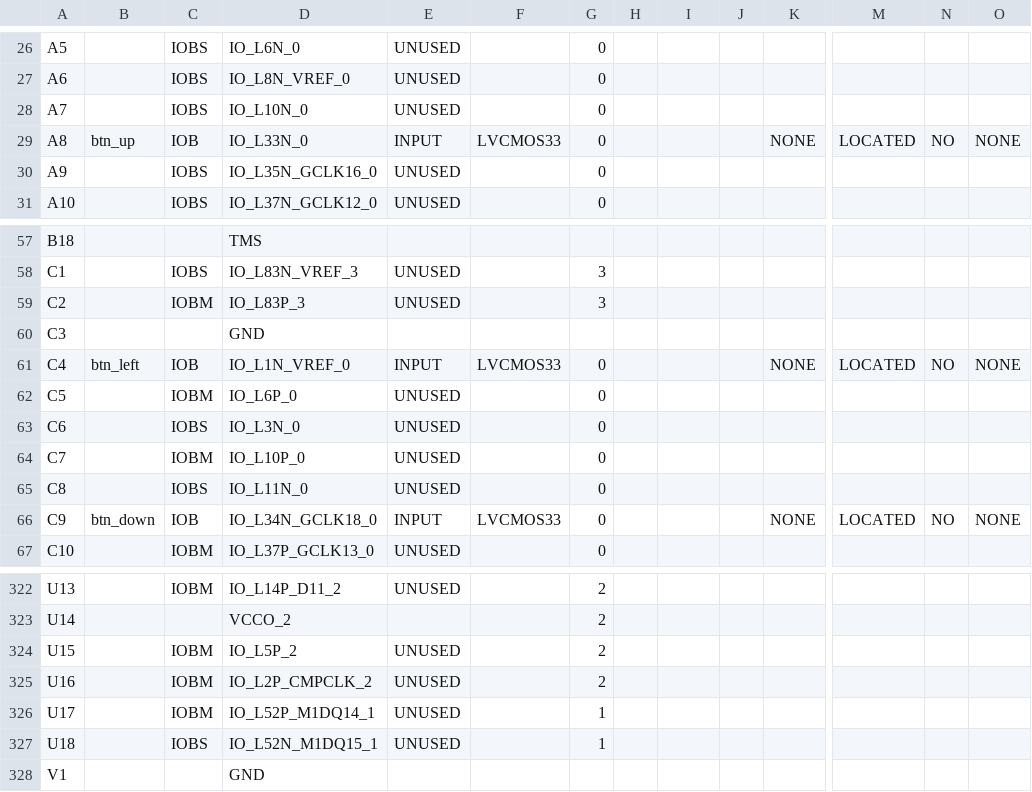
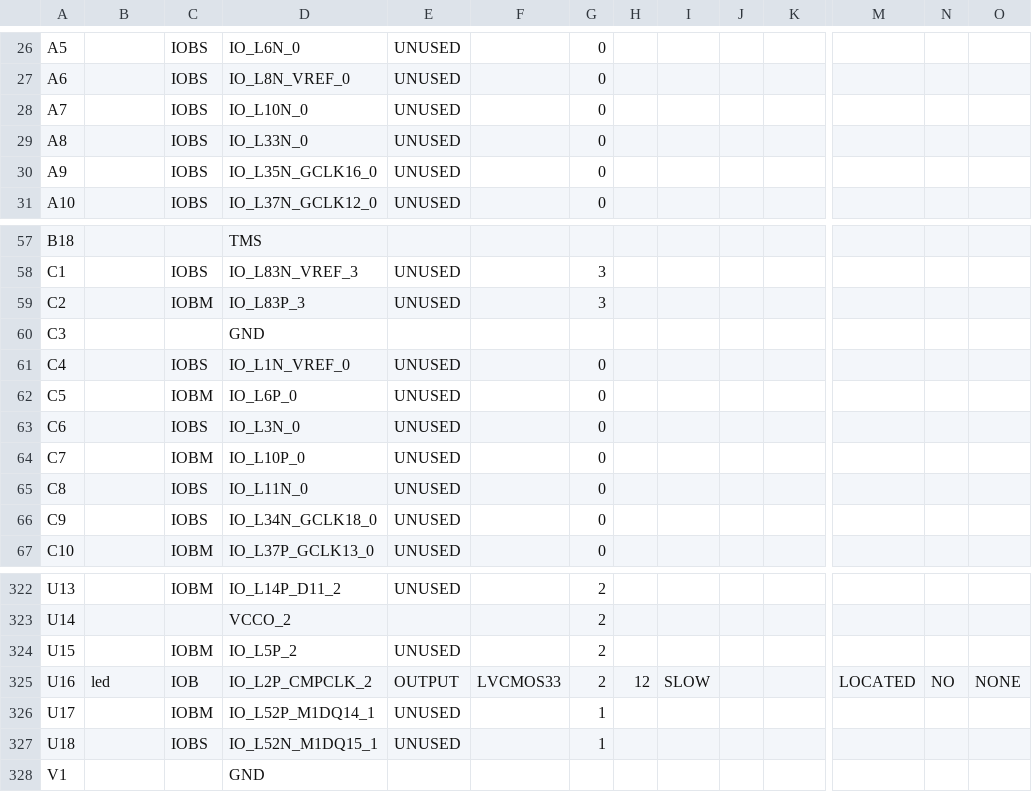
Before and after one commit to Andrewg1263/M152A-2020Winter, a CSV file: Snake/top_module_pad.csv, drawn as a sheet; only a part is shown, gaps mark what is left out; the diff covers the shown part only; the diff names each change by its address in the sheet, - before the commit and + after, or states it on an @@ line.

Commit message:
Snake

```diff
--- a/Snake/top_module_pad.csv
+++ b/Snake/top_module_pad.csv
-B29: btn_up
+B29: (empty)
-C29: IOB
+C29: IOBS
-E29: INPUT
+E29: UNUSED
-F29: LVCMOS33
+F29: (empty)
-K29: NONE
+K29: (empty)
-M29: LOCATED
+M29: (empty)
-N29: NO
+N29: (empty)
-O29: NONE
+O29: (empty)
-B61: btn_left
+B61: (empty)
-C61: IOB
+C61: IOBS
-E61: INPUT
+E61: UNUSED
-F61: LVCMOS33
+F61: (empty)
-K61: NONE
+K61: (empty)
-M61: LOCATED
+M61: (empty)
-N61: NO
+N61: (empty)
-O61: NONE
+O61: (empty)
-B66: btn_down
+B66: (empty)
-C66: IOB
+C66: IOBS
-E66: INPUT
+E66: UNUSED
-F66: LVCMOS33
+F66: (empty)
-K66: NONE
+K66: (empty)
-M66: LOCATED
+M66: (empty)
-N66: NO
+N66: (empty)
-O66: NONE
+O66: (empty)
-B325: (empty)
+B325: led
-C325: IOBM
+C325: IOB
-E325: UNUSED
+E325: OUTPUT
-F325: (empty)
+F325: LVCMOS33
-H325: (empty)
+H325: 12
-I325: (empty)
+I325: SLOW
-M325: (empty)
+M325: LOCATED
-N325: (empty)
+N325: NO
-O325: (empty)
+O325: NONE
```
Also changed, not shown: 57 edited cells elsewhere in this file, 43 other files.
